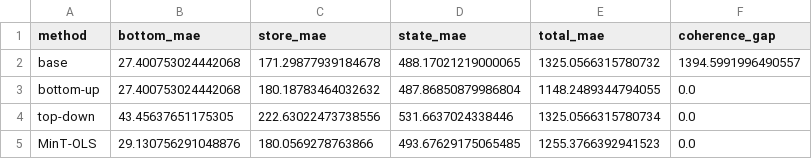
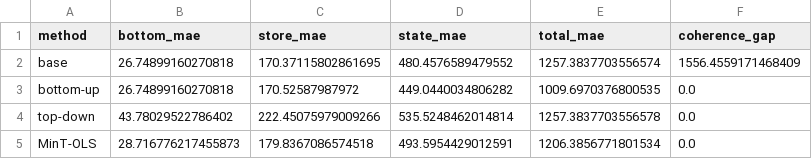
Before and after one commit to lingtao-meng/lstm-attention-demand-forecasting, a CSV file: m5/results/hierarchical_mae.csv, drawn as a sheet.

```diff
--- a/m5/results/hierarchical_mae.csv
+++ b/m5/results/hierarchical_mae.csv
@@ -1,5 +1,5 @@
 method,bottom_mae,store_mae,state_mae,total_mae,coherence_gap
-base,27.400753024442068,171.29877939184678,488.17021219000065,1325.0566315780732,1394.5991996490557
-bottom-up,27.400753024442068,180.18783464032632,487.86850879986804,1148.2489344794055,0.0
-top-down,43.45637651175305,222.63022473738556,531.6637024338446,1325.0566315780734,0.0
-MinT-OLS,29.130756291048876,180.0569278763866,493.67629175065485,1255.3766392941523,0.0
+base,26.74899160270818,170.37115802861695,480.4576589479552,1257.3837703556574,1556.4559171468409
+bottom-up,26.74899160270818,170.52587987972,449.0440034806282,1009.6970376800535,0.0
+top-down,43.78029522786402,222.45075979009266,535.5248462014814,1257.3837703556578,0.0
+MinT-OLS,28.716776217455873,179.8367086574518,493.5954429012591,1206.3856771801534,0.0
```
Also changed, not shown: m5/results/hierarchical_nodes.csv, m5/results/per_series.csv, 27 other files.
